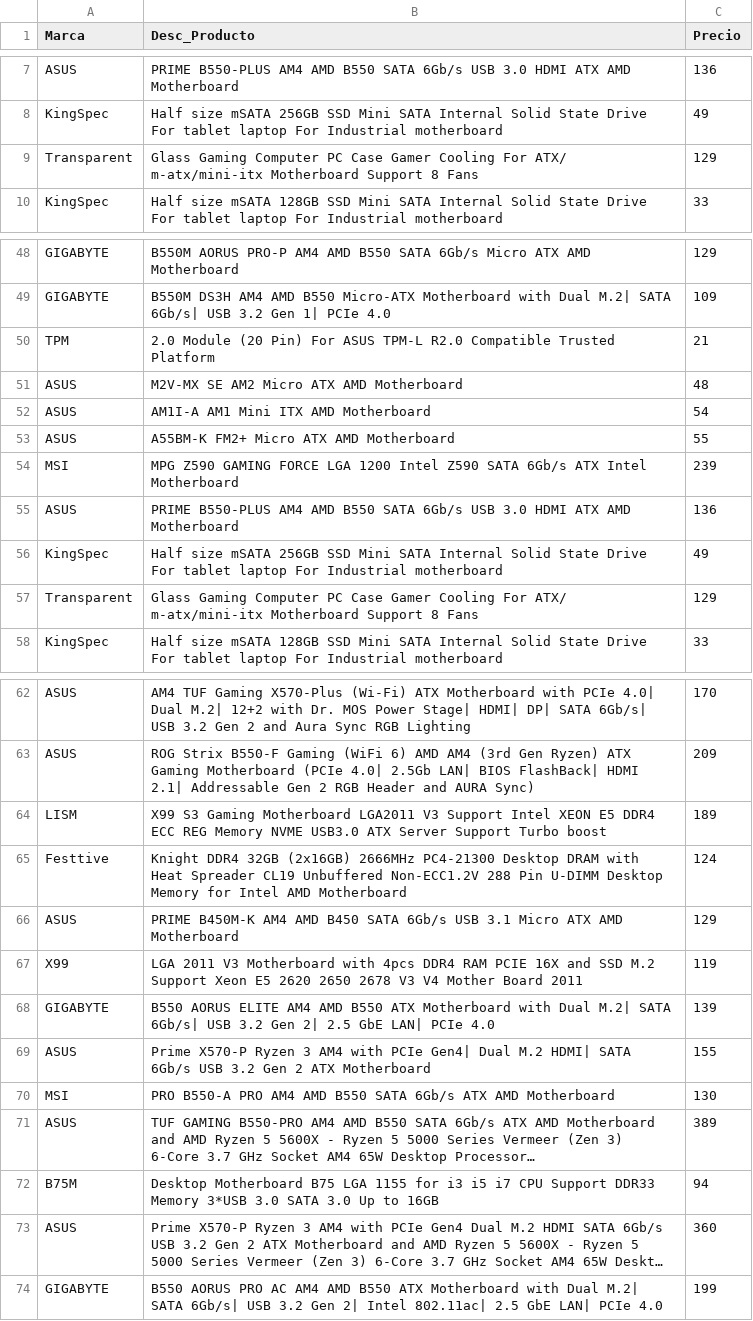
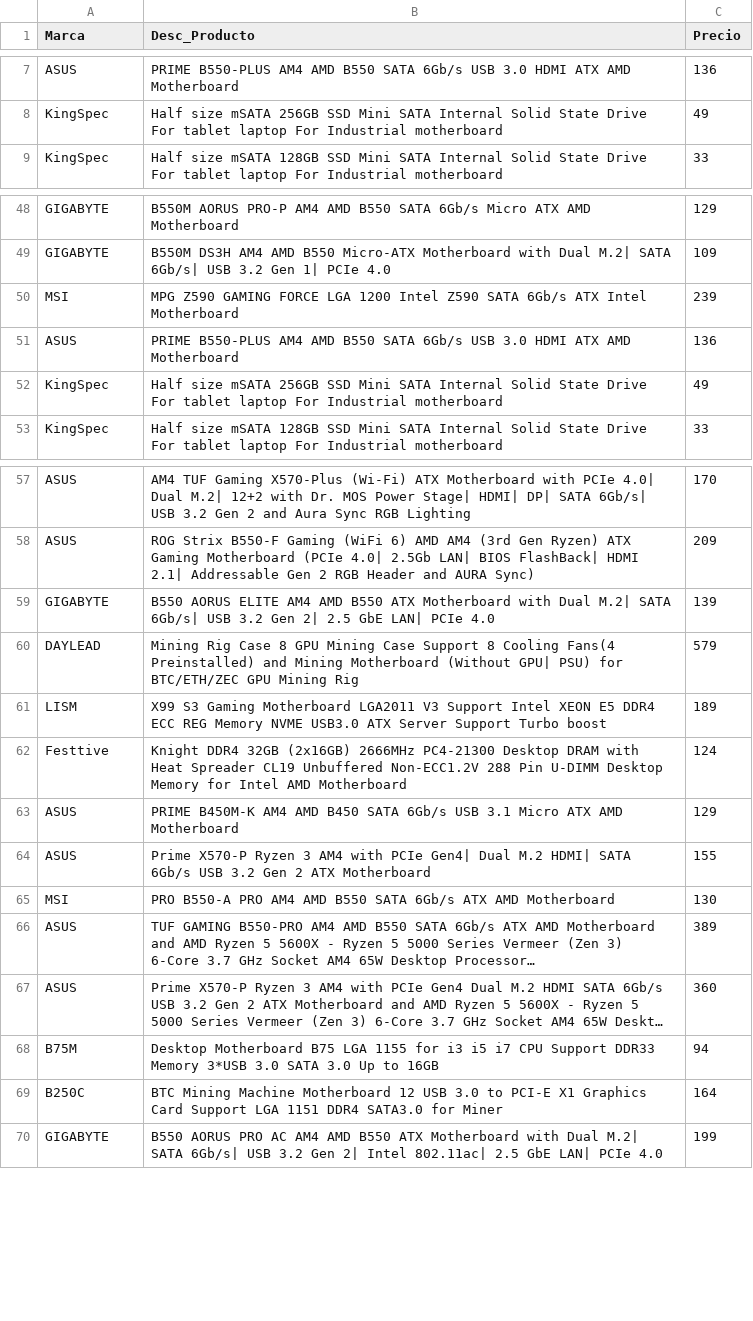
Before and after one commit to AndrewGutierrezCastro/Web-Spider-RIT, a CSV file: MotherBoard.csv, drawn as a sheet; only a part is shown, gaps mark what is left out; long unchanged cells end in …; removed rows and columns are numbered as before the commit, all else as after; the diff covers the shown part only; the diff names each change by its address in the sheet, - before the commit and + after, or states it on an @@ line.

```diff
--- a/MotherBoard.csv
+++ b/MotherBoard.csv
-row 9: Transparent | Glass Gaming Computer PC Case Gamer Cooling For ATX/ m-atx/mini-itx Motherboard Support 8 Fans | 129
-row 50: TPM | 2.0 Module (20 Pin) For ASUS TPM-L R2.0 Compatible Trusted Platform | 21
-row 51: ASUS | M2V-MX SE AM2 Micro ATX AMD Motherboard | 48
-row 52: ASUS | AM1I-A AM1 Mini ITX AMD Motherboard | 54
-row 53: ASUS | A55BM-K FM2+ Micro ATX AMD Motherboard | 55
-row 57: Transparent | Glass Gaming Computer PC Case Gamer Cooling For ATX/ m-atx/mini-itx Motherboard Support 8 Fans | 129
@@ row 68 moved to row 59: GIGABYTE @@
+row 60: DAYLEAD | Mining Rig Case 8 GPU Mining Case Support 8 Cooling Fans(4 Preinstalled) and Mining Motherboard (Without GPU| PSU) for BTC/ETH/ZEC GPU Mining Rig | 579
-row 67: X99 | LGA 2011 V3 Motherboard with 4pcs DDR4 RAM PCIE 16X and SSD M.2 Support Xeon E5 2620 2650 2678 V3 V4 Mother Board 2011 | 119
@@ row 73 moved to row 67: ASUS @@
+row 69: B250C | BTC Mining Machine Motherboard 12 USB 3.0 to PCI-E X1 Graphics Card Support LGA 1151 DDR4 SATA3.0 for Miner | 164
```
Also changed, not shown: 1 added row and 3 moved rows elsewhere in this file, CPU.csv, GPU.csv, 6 other files.
